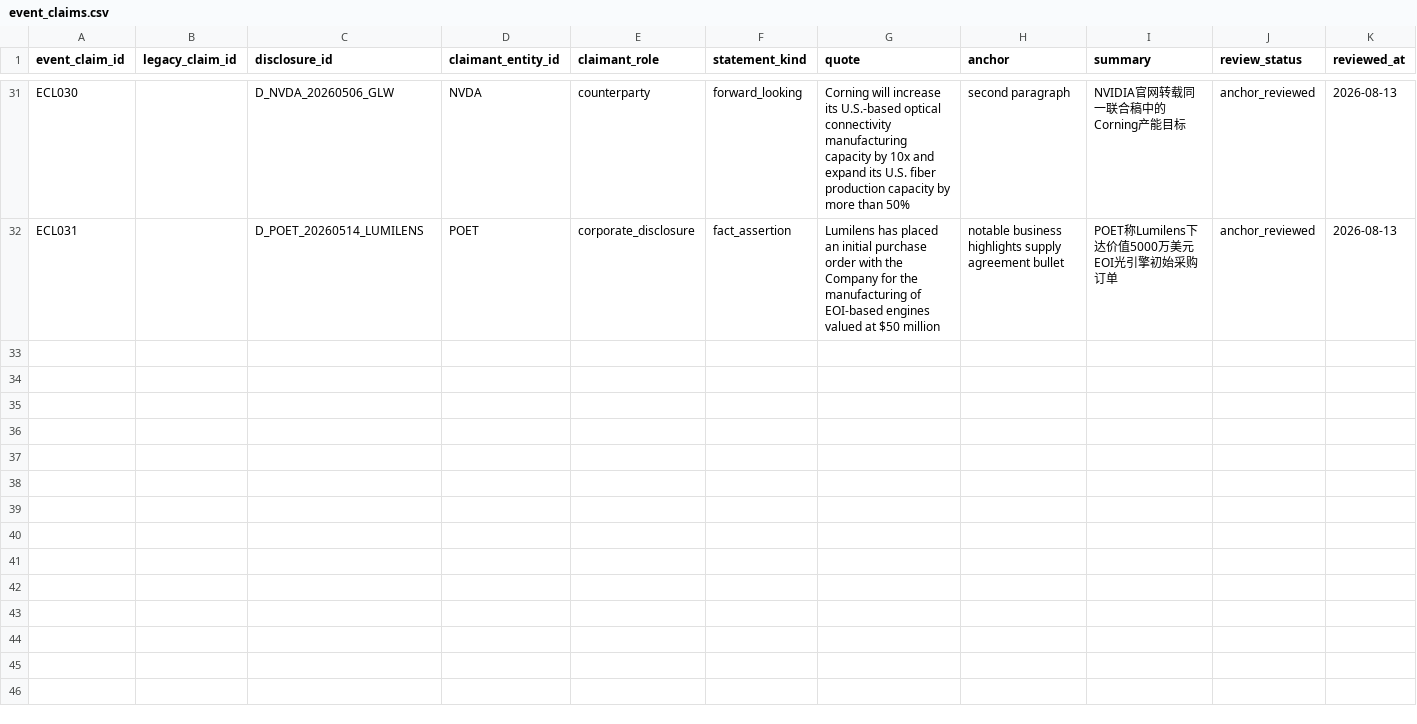
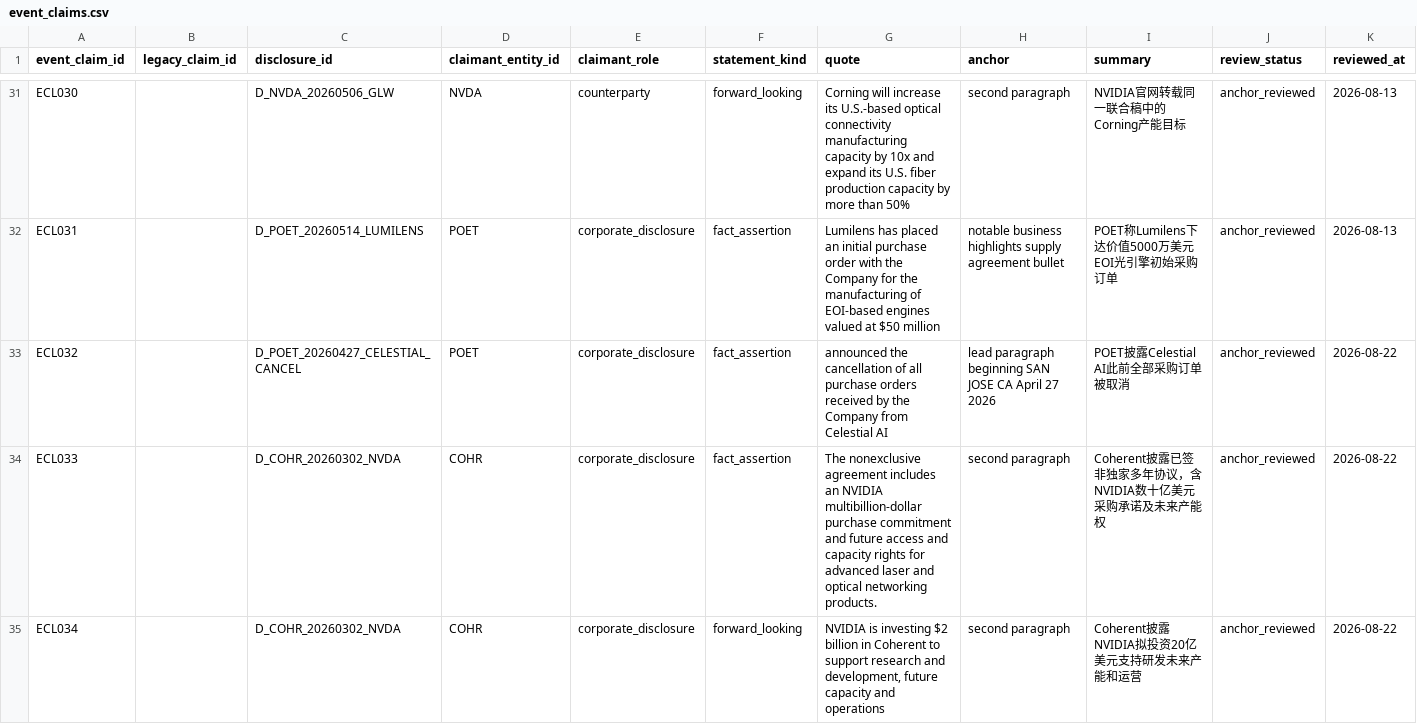
Before and after one commit to pojoker/workflow-rehearsal, a CSV file: calls/event_claims.csv, drawn as a sheet; only a part is shown, gaps mark what is left out; rows hold the shown columns only; the diff covers the shown part only; the diff names each change by its address in the sheet, - before the commit and + after, or states it on an @@ line.

```diff
--- a/calls/event_claims.csv
+++ b/calls/event_claims.csv
+row 33: ECL032 |  | D_POET_20260427_CELESTIAL_CANCEL | POET | corporate_disclosure | fact_assertion | announced the cancellation of all purchase orders received by the Company from Celestial AI | lead paragraph beginning SAN JOSE CA April 27 2026 | POET披露Celestial AI此前全部采购订单被取消 | anchor_reviewed | 2026-08-22
+row 34: ECL033 |  | D_COHR_20260302_NVDA | COHR | corporate_disclosure | fact_assertion | The nonexclusive agreement includes an NVIDIA multibillion-dollar purchase commitment and future access and capacity rights for advanced laser and optical networking products. | second paragraph | Coherent披露已签非独家多年协议，含NVIDIA数十亿美元采购承诺及未来产能权 | anchor_reviewed | 2026-08-22
+row 35: ECL034 |  | D_COHR_20260302_NVDA | COHR | corporate_disclosure | forward_looking | NVIDIA is investing $2 billion in Coherent to support research and development, future capacity and operations | second paragraph | Coherent披露NVIDIA拟投资20亿美元支持研发未来产能和运营 | anchor_reviewed | 2026-08-22
```
Also changed, not shown: 3 added rows elsewhere in this file, calls/disclosures.csv, calls/entity_relationships.csv, 4 other files.
